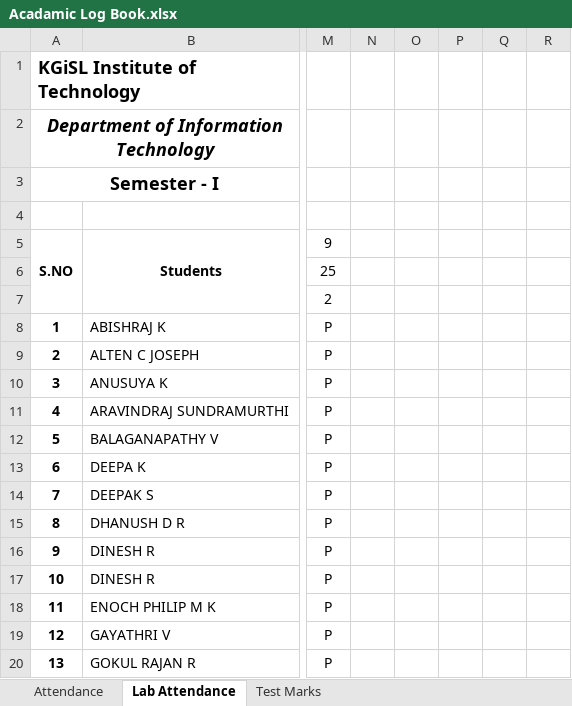
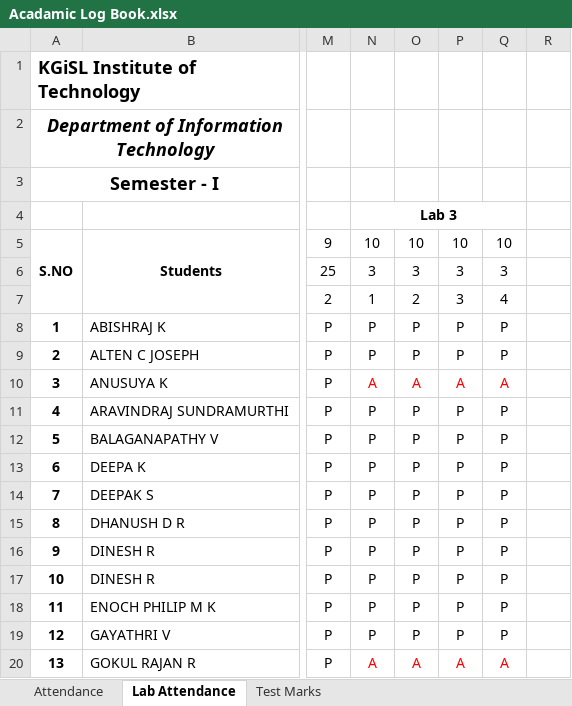
Before and after one commit to rajasekaran36/GE8151-Problem-Solving-and-Python-Programming, an Excel workbook: Acadamic Log Book.xlsx, sheet Lab Attendance, drawn as a sheet; only a part is shown, gaps mark what is left out; values as stored, in another font and other column widths than the file's, no borders; the diff covers the shown part only; the diff names each change by its address in the sheet, - before the commit and + after, or states it on an @@ line.

Commit message:
Last Update 04-10-2018 11:23:41.48

```diff
--- a/Acadamic Log Book.xlsx (sheet Lab Attendance)
+++ b/Acadamic Log Book.xlsx (sheet Lab Attendance)
-N4: (empty)
+N4: Lab 3
+N4:Q4 merged
-N5: (empty)
+N5: 10
-O5: (empty)
+O5: 10
-P5: (empty)
+P5: 10
-Q5: (empty)
+Q5: 10
-N6: (empty)
+N6: 3
-O6: (empty)
+O6: 3
-P6:P7: (empty)
+P6:P7: 3
-Q6: (empty)
+Q6: 3
-N7: (empty)
+N7: 1
-O7: (empty)
+O7: 2
-Q7: (empty)
+Q7: 4
-N8:N9: (empty)
+N8:N9: P
-O8:O9: (empty)
+O8:O9: P
-P8:P9: (empty)
+P8:P9: P
-Q8:Q9: (empty)
+Q8:Q9: P
-N10: (empty)
+N10: A
-O10: (empty)
+O10: A
-P10: (empty)
+P10: A
-Q10: (empty)
+Q10: A
-N11:N19: (empty)
+N11:N19: P
-O11:O19: (empty)
+O11:O19: P
-P11:P19: (empty)
+P11:P19: P
-Q11:Q19: (empty)
+Q11:Q19: P
-N20: (empty)
+N20: A
-O20: (empty)
+O20: A
-P20: (empty)
+P20: A
-Q20: (empty)
+Q20: A
```
Also changed, not shown: 148 edited cells elsewhere in this sheet, sheet Attendance.
